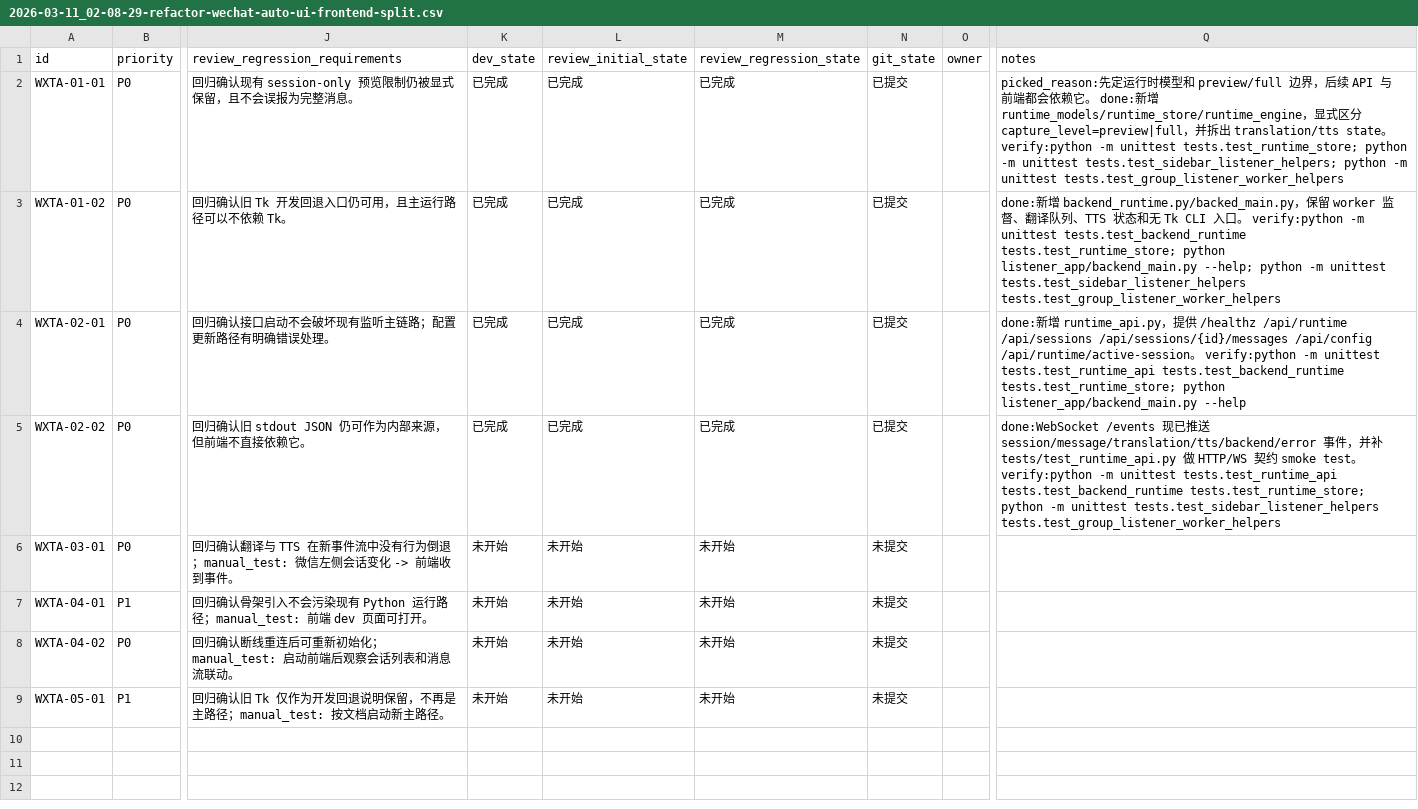
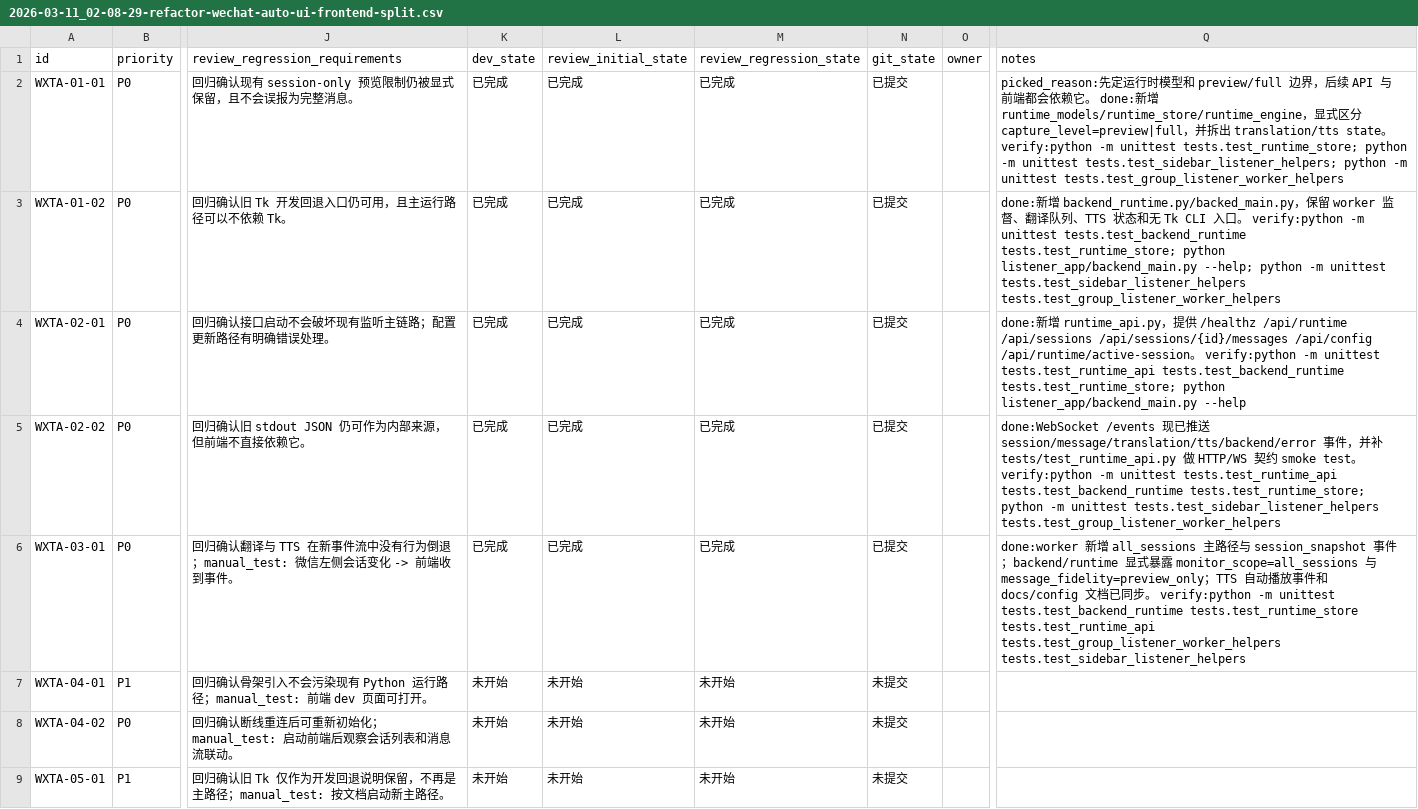
Before and after one commit to Loveyless/wechat-pc-auto, a CSV file: issues/2026-03-11_02-08-29-refactor-wechat-auto-ui-frontend-split.csv, drawn as a sheet; only a part is shown, gaps mark what is left out; the diff names each change by its address in the sheet, - before the commit and + after, or states it on an @@ line.

Commit message:
feat(runtime): switch backend path to all-session previews

```diff
--- a/issues/2026-03-11_02-08-29-refactor-wechat-auto-ui-frontend-split.csv
+++ b/issues/2026-03-11_02-08-29-refactor-wechat-auto-ui-frontend-split.csv
-K6 (dev_state): 未开始
+K6 (dev_state): 已完成
-L6 (review_initial_state): 未开始
+L6 (review_initial_state): 已完成
-M6 (review_regression_state): 未开始
+M6 (review_regression_state): 已完成
-N6 (git_state): 未提交
+N6 (git_state): 已提交
-Q6 (notes): (empty)
+Q6 (notes): done:worker 新增 all_sessions 主路径与 session_snapshot 事件；backend/runtime 显式暴露 monitor_scope=all_sessions 与 message_fidelity=preview_only；TTS 自动播放事件和 docs/config 文档已同步。 verify:python -m unittest tests.test_backend_runtime tests.test_runtime_store tests.test_runtime_api tests.test_group_listener_worker_helpers tests.test_sidebar_listener_helpers
```
Also changed, not shown: 12 other files.
